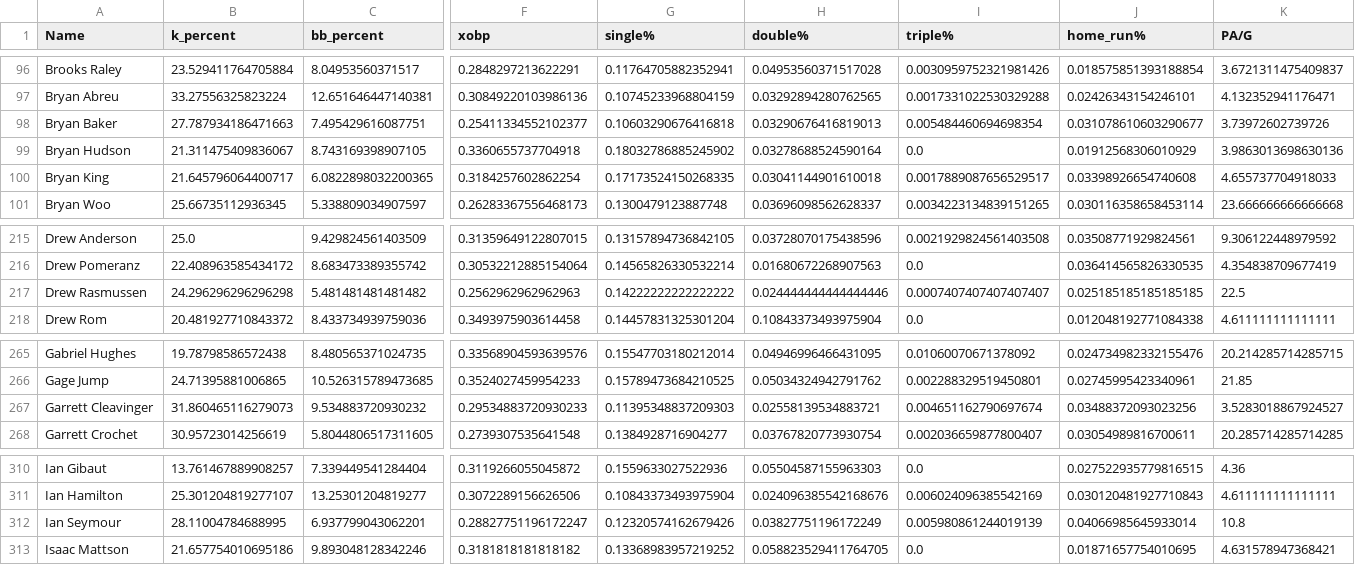
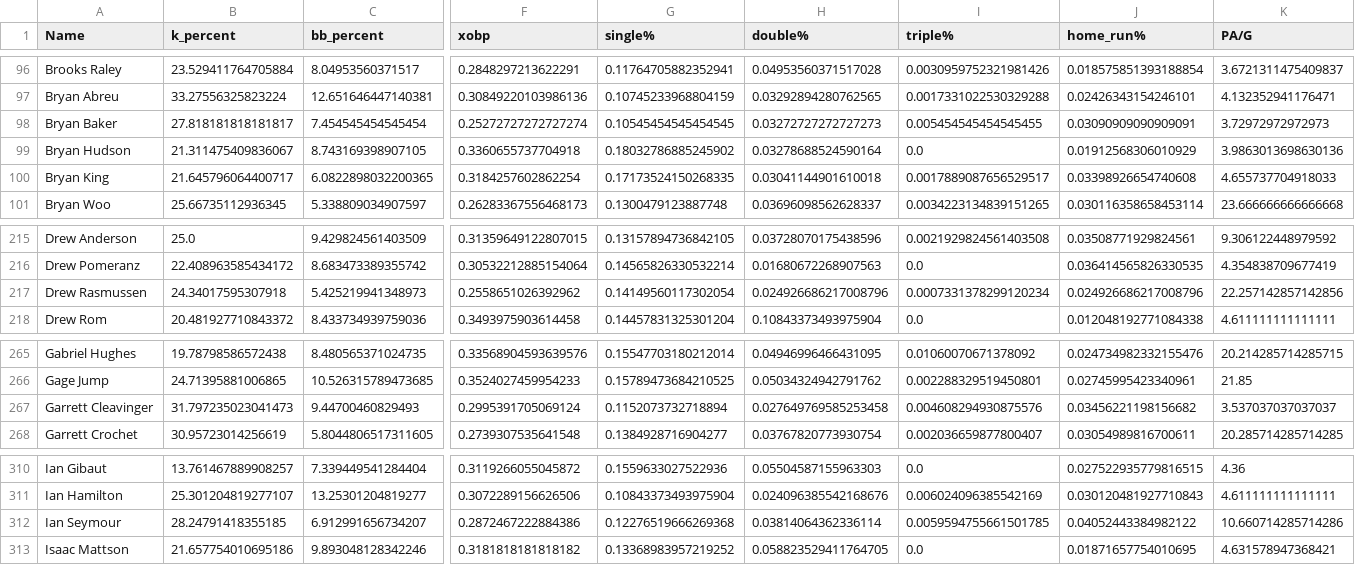
Before and after one commit to jack-simon4/jacks-models, a CSV file: src/assets/MLB-Pitchers.csv, drawn as a sheet; only a part is shown, gaps mark what is left out; the diff covers the shown part only; the diff names each change by its address in the sheet, - before the commit and + after, or states it on an @@ line.

```diff
--- a/src/assets/MLB-Pitchers.csv
+++ b/src/assets/MLB-Pitchers.csv
-B98 (k_percent): 27.787934186471663
+B98 (k_percent): 27.818181818181817
-C98 (bb_percent): 7.495429616087751
+C98 (bb_percent): 7.454545454545454
-F98 (xobp): 0.25411334552102377
+F98 (xobp): 0.25272727272727274
-G98 (single%): 0.10603290676416818
+G98 (single%): 0.10545454545454545
-H98 (double%): 0.03290676416819013
+H98 (double%): 0.03272727272727273
-I98 (triple%): 0.005484460694698354
+I98 (triple%): 0.005454545454545455
-J98 (home_run%): 0.031078610603290677
+J98 (home_run%): 0.03090909090909091
-K98 (PA/G): 3.73972602739726
+K98 (PA/G): 3.72972972972973
-B217 (k_percent): 24.296296296296298
+B217 (k_percent): 24.34017595307918
-C217 (bb_percent): 5.481481481481482
+C217 (bb_percent): 5.425219941348973
-F217 (xobp): 0.2562962962962963
+F217 (xobp): 0.2558651026392962
-G217 (single%): 0.14222222222222222
+G217 (single%): 0.14149560117302054
-H217 (double%): 0.024444444444444446
+H217 (double%): 0.024926686217008796
-I217 (triple%): 0.0007407407407407407
+I217 (triple%): 0.0007331378299120234
-J217 (home_run%): 0.025185185185185185
+J217 (home_run%): 0.024926686217008796
-K217 (PA/G): 22.5
+K217 (PA/G): 22.257142857142856
-B267 (k_percent): 31.860465116279073
+B267 (k_percent): 31.797235023041473
-C267 (bb_percent): 9.534883720930232
+C267 (bb_percent): 9.44700460829493
-F267 (xobp): 0.29534883720930233
+F267 (xobp): 0.2995391705069124
-G267 (single%): 0.11395348837209303
+G267 (single%): 0.1152073732718894
-H267 (double%): 0.02558139534883721
+H267 (double%): 0.027649769585253458
-I267 (triple%): 0.004651162790697674
+I267 (triple%): 0.004608294930875576
-J267 (home_run%): 0.03488372093023256
+J267 (home_run%): 0.03456221198156682
-K267 (PA/G): 3.5283018867924527
+K267 (PA/G): 3.537037037037037
-B312 (k_percent): 28.11004784688995
+B312 (k_percent): 28.24791418355185
-C312 (bb_percent): 6.937799043062201
+C312 (bb_percent): 6.912991656734207
-F312 (xobp): 0.28827751196172247
+F312 (xobp): 0.2872467222884386
-G312 (single%): 0.12320574162679426
+G312 (single%): 0.12276519666269368
-H312 (double%): 0.03827751196172249
+H312 (double%): 0.03814064362336114
-I312 (triple%): 0.005980861244019139
+I312 (triple%): 0.0059594755661501785
-J312 (home_run%): 0.04066985645933014
+J312 (home_run%): 0.04052443384982122
-K312 (PA/G): 10.8
+K312 (PA/G): 10.660714285714286
```
Also changed, not shown: 56 edited cells elsewhere in this file, src/assets/MLB-Hitters.csv.
